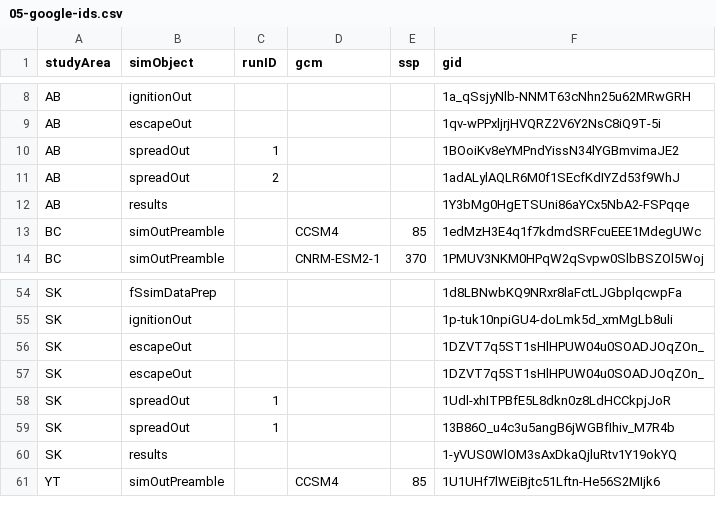
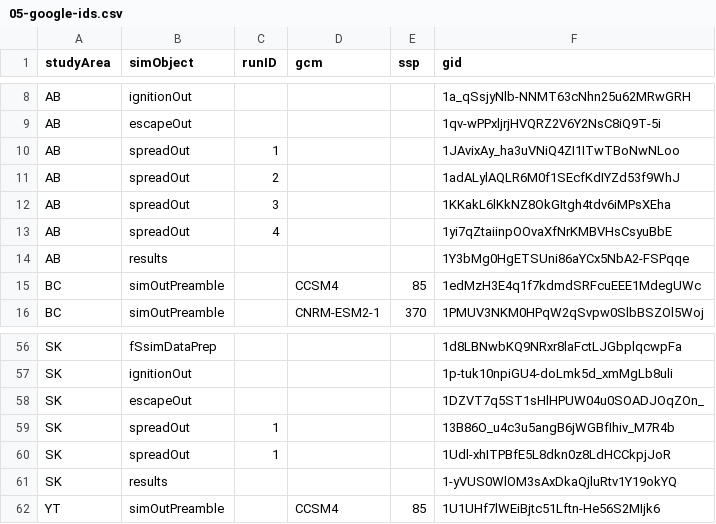
Before and after one commit to PredictiveEcology/WBI_forecasts, a CSV file: 05-google-ids.csv, drawn as a sheet; only a part is shown, gaps mark what is left out.

Commit message:
cleanup and revise spreadFit workflow

```diff
--- a/05-google-ids.csv
+++ b/05-google-ids.csv
@@ -9,4 +9,6 @@ AB,ignitionOut,,"",,1a_qSsjyNlb-NNMT63cNhn25u62MRwGRH
 AB,escapeOut,,"",,1qv-wPPxljrjHVQRZ2V6Y2NsC8iQ9T-5i
-AB,spreadOut,1,"",,1BOoiKv8eYMPndYissN34lYGBmvimaJE2
+AB,spreadOut,1,"",,1JAvixAy_ha3uVNiQ4ZI1ITwTBoNwNLoo
 AB,spreadOut,2,"",,1adALylAQLR6M0f1SEcfKdIYZd53f9WhJ
+AB,spreadOut,3,"",,1KKakL6lKkNZ8OkGItgh4tdv6iMPsXEha
+AB,spreadOut,4,,,1yi7qZtaiinpOOvaXfNrKMBVHsCsyuBbE
 AB,results,,"",,1Y3bMg0HgETSUni86aYCx5NbA2-FSPqqe
@@ -56,5 +58,4 @@ SK,ignitionOut,,"",,1p-tuk10npiGU4-doLmk5d_xmMgLb8uli
 SK,escapeOut,,"",,1DZVT7q5ST1sHlHPUW04u0SOADJOqZOn_
-SK,escapeOut,,"",,1DZVT7q5ST1sHlHPUW04u0SOADJOqZOn_
+SK,spreadOut,1,"",,13B86O_u4c3u5angB6jWGBfIhiv_M7R4b
 SK,spreadOut,1,"",,1Udl-xhITPBfE5L8dkn0z8LdHCCkpjJoR
-SK,spreadOut,1,"",,13B86O_u4c3u5angB6jWGBfIhiv_M7R4b
 SK,results,,"",,1-yVUS0WlOM3sAxDkaQjluRtv1Y19okYQ
```
Also changed, not shown: 5 other files.
